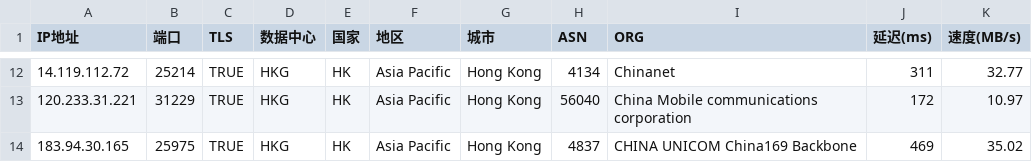
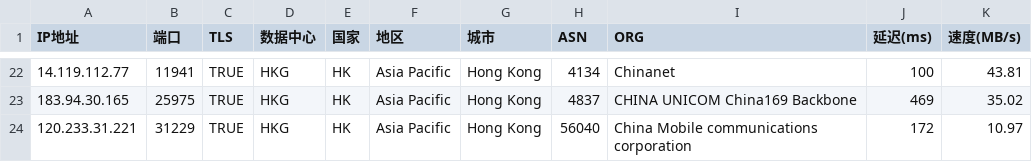
Before and after one commit to mmmOvO/m, a CSV file: 1.csv, drawn as a sheet; only a part is shown, gaps mark what is left out; the diff covers the shown part only.

```diff
--- a/1.csv
+++ b/1.csv
@@ -12,3 +22,3 @@
-14.119.112.72,25214,TRUE,HKG,HK,Asia Pacific,Hong Kong,4134,Chinanet,311,32.77
+14.119.112.77,11941,TRUE,HKG,HK,Asia Pacific,Hong Kong,4134,Chinanet,100,43.81
+183.94.30.165,25975,TRUE,HKG,HK,Asia Pacific,Hong Kong,4837,CHINA UNICOM China169 Backbone,469,35.02
 120.233.31.221,31229,TRUE,HKG,HK,Asia Pacific,Hong Kong,56040,China Mobile communications corporation,172,10.97
-183.94.30.165,25975,TRUE,HKG,HK,Asia Pacific,Hong Kong,4837,CHINA UNICOM China169 Backbone,469,35.02
```
Also changed, not shown: 12 added rows, 2 removed rows and 22 edited cells elsewhere in this file, 2.csv, 3.csv, 1 other file.
